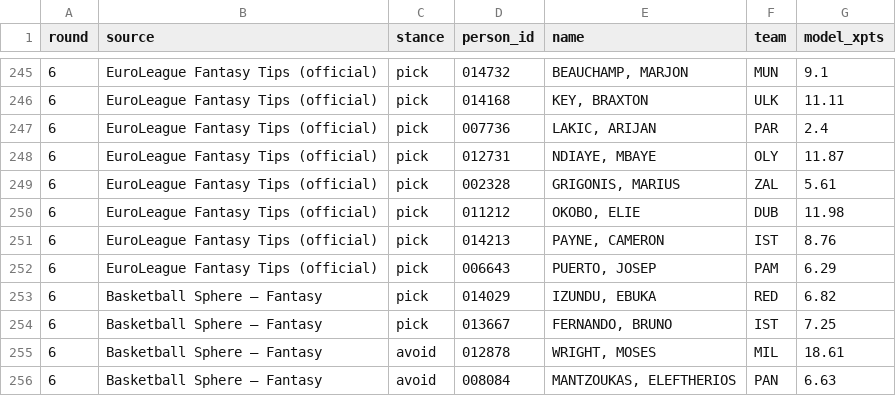
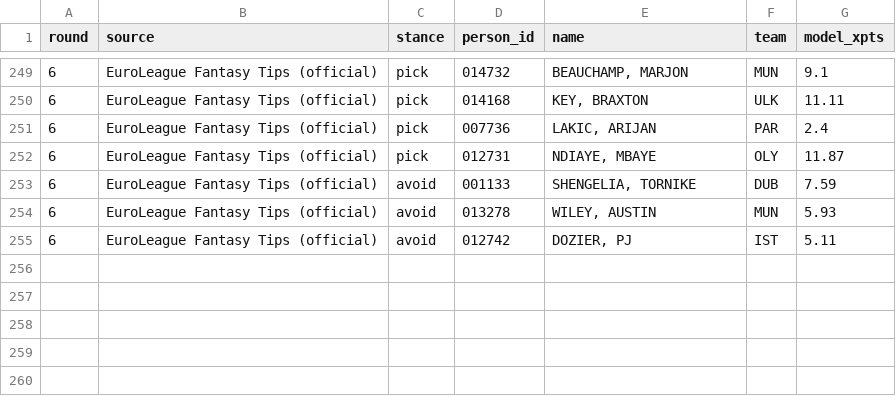
Before and after one commit to VaGlar/Euroleague-Fantasy-Challenge, a CSV file: data/public/expert_log.csv, drawn as a sheet; only a part is shown, gaps mark what is left out; the diff covers the shown part only.

```diff
--- a/data/public/expert_log.csv
+++ b/data/public/expert_log.csv
@@ -248,9 +252,4 @@ round,source,stance,person_id,name,team,model_xpts
 6,EuroLeague Fantasy Tips (official),pick,012731,"NDIAYE, MBAYE",OLY,11.87
-6,EuroLeague Fantasy Tips (official),pick,002328,"GRIGONIS, MARIUS",ZAL,5.61
-6,EuroLeague Fantasy Tips (official),pick,011212,"OKOBO, ELIE",DUB,11.98
-6,EuroLeague Fantasy Tips (official),pick,014213,"PAYNE, CAMERON",IST,8.76
-6,EuroLeague Fantasy Tips (official),pick,006643,"PUERTO, JOSEP",PAM,6.29
-6,Basketball Sphere – Fantasy,pick,014029,"IZUNDU, EBUKA",RED,6.82
-6,Basketball Sphere – Fantasy,pick,013667,"FERNANDO, BRUNO",IST,7.25
-6,Basketball Sphere – Fantasy,avoid,012878,"WRIGHT, MOSES",MIL,18.61
-6,Basketball Sphere – Fantasy,avoid,008084,"MANTZOUKAS, ELEFTHERIOS",PAN,6.63
+6,EuroLeague Fantasy Tips (official),avoid,001133,"SHENGELIA, TORNIKE",DUB,7.59
+6,EuroLeague Fantasy Tips (official),avoid,013278,"WILEY, AUSTIN",MUN,5.93
+6,EuroLeague Fantasy Tips (official),avoid,012742,"DOZIER, PJ",IST,5.11
```
Also changed, not shown: 7 added rows, 6 removed rows and 1 edited cell elsewhere in this file, data/public/pred_log.csv, data/public/prices.csv, 9 other files.
